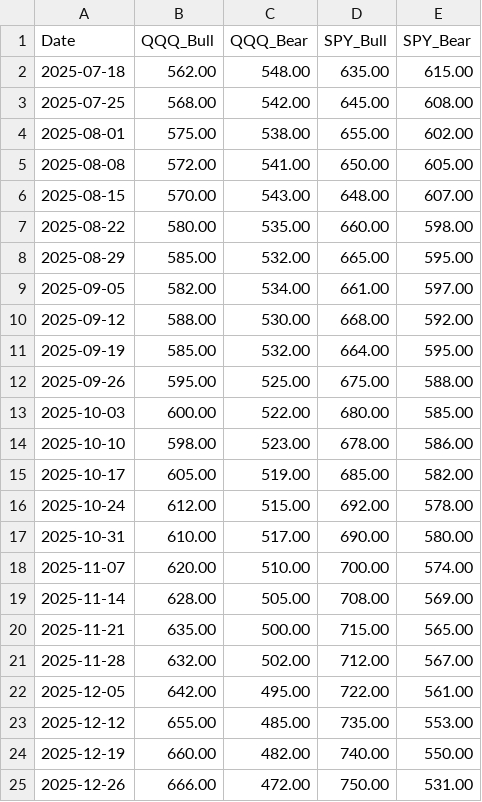
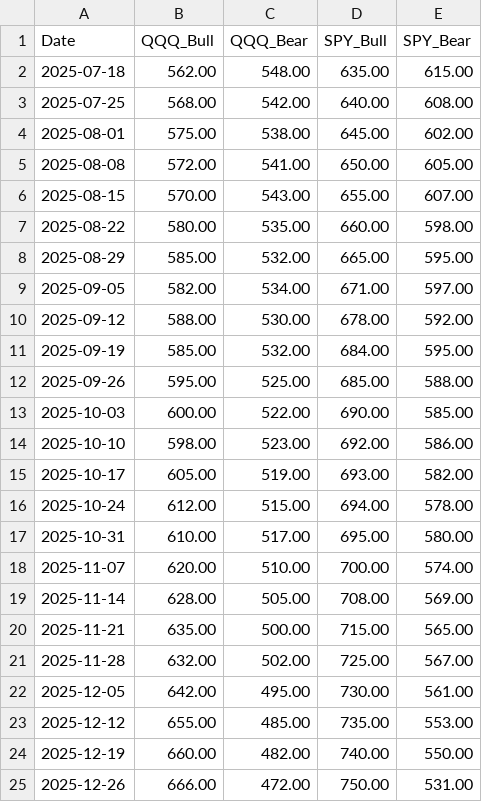
Before and after one commit to kumashish/trading, a CSV file: data/SPY_QQQ_2025.csv, drawn as a sheet.

Commit message:
Update SPY_QQQ_2025.csv

```diff
--- a/data/SPY_QQQ_2025.csv
+++ b/data/SPY_QQQ_2025.csv
@@ -2,17 +2,17 @@ Date,QQQ_Bull,QQQ_Bear,SPY_Bull,SPY_Bear
 2025-07-18,562.00,548.00,635.00,615.00
-2025-07-25,568.00,542.00,645.00,608.00
-2025-08-01,575.00,538.00,655.00,602.00
+2025-07-25,568.00,542.00,640.00,608.00
+2025-08-01,575.00,538.00,645.00,602.00
 2025-08-08,572.00,541.00,650.00,605.00
-2025-08-15,570.00,543.00,648.00,607.00
+2025-08-15,570.00,543.00,655.00,607.00
 2025-08-22,580.00,535.00,660.00,598.00
 2025-08-29,585.00,532.00,665.00,595.00
-2025-09-05,582.00,534.00,661.00,597.00
-2025-09-12,588.00,530.00,668.00,592.00
-2025-09-19,585.00,532.00,664.00,595.00
-2025-09-26,595.00,525.00,675.00,588.00
-2025-10-03,600.00,522.00,680.00,585.00
-2025-10-10,598.00,523.00,678.00,586.00
-2025-10-17,605.00,519.00,685.00,582.00
-2025-10-24,612.00,515.00,692.00,578.00
-2025-10-31,610.00,517.00,690.00,580.00
+2025-09-05,582.00,534.00,671.00,597.00
+2025-09-12,588.00,530.00,678.00,592.00
+2025-09-19,585.00,532.00,684.00,595.00
+2025-09-26,595.00,525.00,685.00,588.00
+2025-10-03,600.00,522.00,690.00,585.00
+2025-10-10,598.00,523.00,692.00,586.00
+2025-10-17,605.00,519.00,693.00,582.00
+2025-10-24,612.00,515.00,694.00,578.00
+2025-10-31,610.00,517.00,695.00,580.00
 2025-11-07,620.00,510.00,700.00,574.00
@@ -20,4 +20,4 @@ Date,QQQ_Bull,QQQ_Bear,SPY_Bull,SPY_Bear
 2025-11-21,635.00,500.00,715.00,565.00
-2025-11-28,632.00,502.00,712.00,567.00
-2025-12-05,642.00,495.00,722.00,561.00
+2025-11-28,632.00,502.00,725.00,567.00
+2025-12-05,642.00,495.00,730.00,561.00
 2025-12-12,655.00,485.00,735.00,553.00
```
